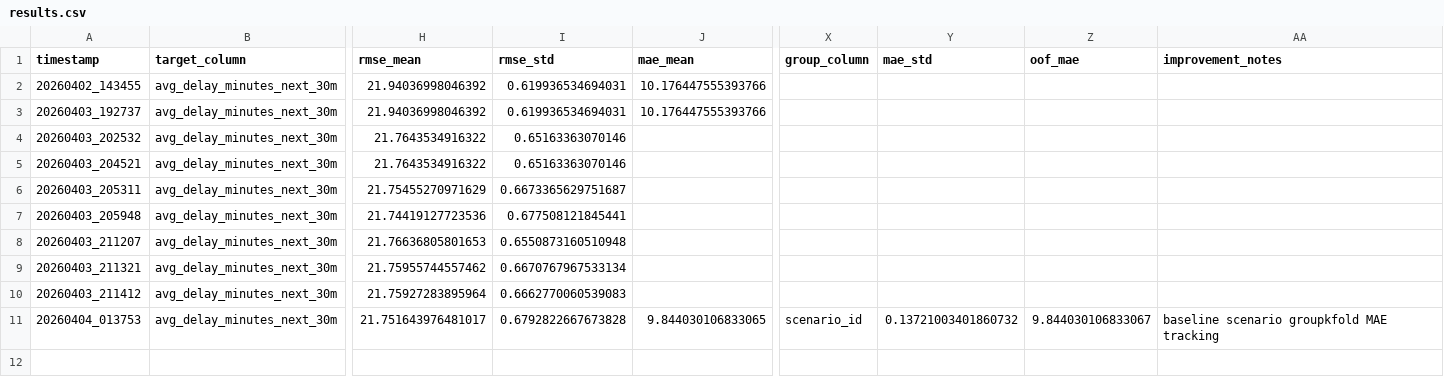
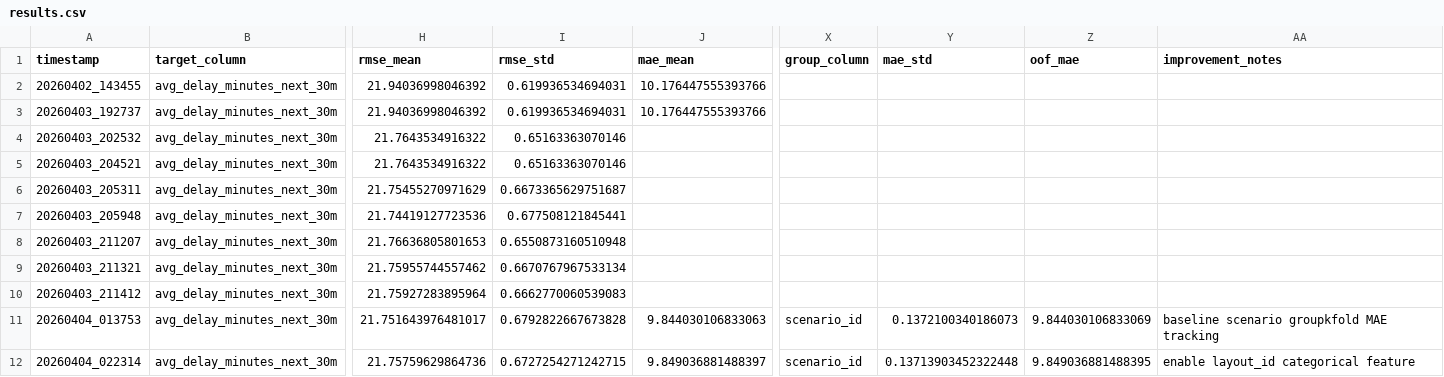
Before and after one commit to TongKey-gy/Smart-Warehouse-Outbound-Delay-Prediction-using-AI, a CSV file: logs/results.csv, drawn as a sheet; only a part is shown, gaps mark what is left out; rows hold the shown columns only; the diff names each change by its address in the sheet, - before the commit and + after, or states it on an @@ line.

Commit message:
exp02 add layout_id feature

```diff
--- a/logs/results.csv
+++ b/logs/results.csv
-J11 (mae_mean): 9.844030106833065
+J11 (mae_mean): 9.844030106833063
-Y11 (mae_std): 0.13721003401860732
+Y11 (mae_std): 0.1372100340186073
-Z11 (oof_mae): 9.844030106833067
+Z11 (oof_mae): 9.844030106833069
+row 12: 20260404_022314 | avg_delay_minutes_next_30m | 21.75759629864736 | 0.6727254271242715 | 9.849036881488397 | scenario_id | 0.13713903452322448 | 9.849036881488395 | enable layout_id categorical feature
```
Also changed, not shown: 1 other file.
